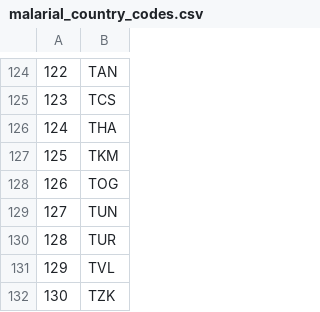
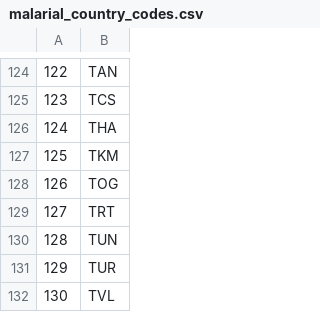
Before and after one commit to alrichardbollans/apocynaceae_rubiaceae_traits, a CSV file: getting_malarial_regions/outputs/malarial_country_codes.csv, drawn as a sheet; only a part is shown, gaps mark what is left out; the shorter side is filled out with more unchanged rows; addresses are those after the commit; the diff names each change by its address in the sheet, - before the commit and + after, or states it on an @@ line.

Commit message:
Include TBT in malarial regions

```diff
--- a/getting_malarial_regions/outputs/malarial_country_codes.csv
+++ b/getting_malarial_regions/outputs/malarial_country_codes.csv
+row 129: 127 | TRT
@@ column A renumbered from row 130 down @@
```
Also changed, not shown: 3 other files.
